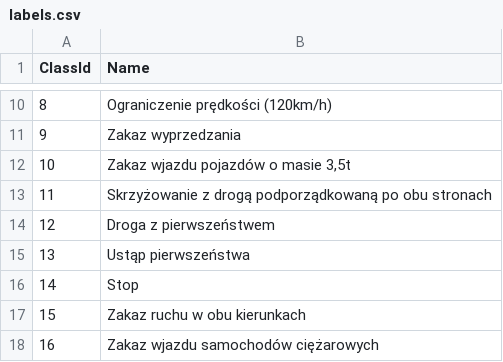
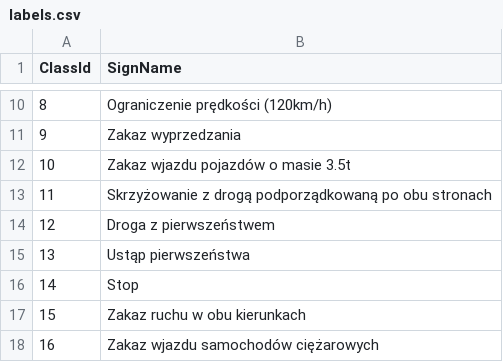
Before and after one commit to nexif/Road-Signs-Recognition, a CSV file: labels.csv, drawn as a sheet; only a part is shown, gaps mark what is left out; the diff names each change by its address in the sheet, - before the commit and + after, or states it on an @@ line.

Commit message:
Update labels.csv

```diff
--- a/labels.csv
+++ b/labels.csv
-B1: Name
+B1: SignName
-B12 (SignName): Zakaz wjazdu pojazdów o masie 3,5t
+B12 (SignName): Zakaz wjazdu pojazdów o masie 3.5t
```
